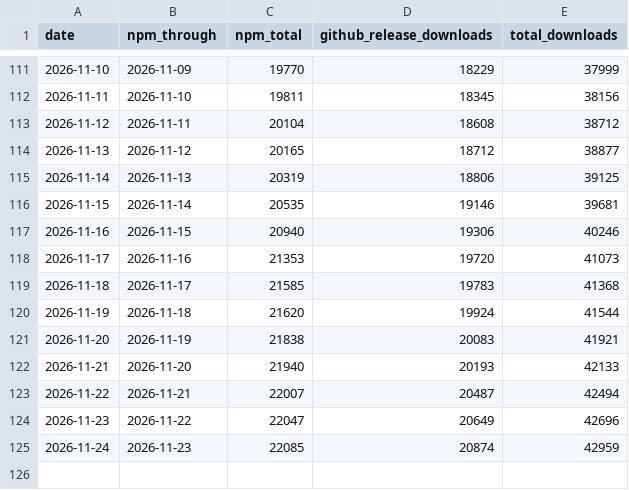
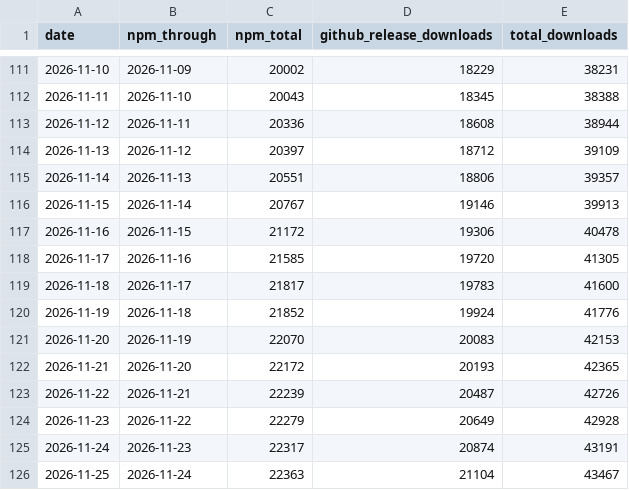
Before and after one commit to razzant/claudexor, a CSV file: docs/assets/repo-metrics.csv, drawn as a sheet; only a part is shown, gaps mark what is left out; the diff covers the shown part only.

```diff
--- a/docs/assets/repo-metrics.csv
+++ b/docs/assets/repo-metrics.csv
@@ -111,15 +111,16 @@ date,npm_through,npm_total,github_release_downloads,total_downloads
-2026-11-10,2026-11-09,19770,18229,37999
-2026-11-11,2026-11-10,19811,18345,38156
-2026-11-12,2026-11-11,20104,18608,38712
-2026-11-13,2026-11-12,20165,18712,38877
-2026-11-14,2026-11-13,20319,18806,39125
-2026-11-15,2026-11-14,20535,19146,39681
-2026-11-16,2026-11-15,20940,19306,40246
-2026-11-17,2026-11-16,21353,19720,41073
-2026-11-18,2026-11-17,21585,19783,41368
-2026-11-19,2026-11-18,21620,19924,41544
-2026-11-20,2026-11-19,21838,20083,41921
-2026-11-21,2026-11-20,21940,20193,42133
-2026-11-22,2026-11-21,22007,20487,42494
-2026-11-23,2026-11-22,22047,20649,42696
-2026-11-24,2026-11-23,22085,20874,42959
+2026-11-10,2026-11-09,20002,18229,38231
+2026-11-11,2026-11-10,20043,18345,38388
+2026-11-12,2026-11-11,20336,18608,38944
+2026-11-13,2026-11-12,20397,18712,39109
+2026-11-14,2026-11-13,20551,18806,39357
+2026-11-15,2026-11-14,20767,19146,39913
+2026-11-16,2026-11-15,21172,19306,40478
+2026-11-17,2026-11-16,21585,19720,41305
+2026-11-18,2026-11-17,21817,19783,41600
+2026-11-19,2026-11-18,21852,19924,41776
+2026-11-20,2026-11-19,22070,20083,42153
+2026-11-21,2026-11-20,22172,20193,42365
+2026-11-22,2026-11-21,22239,20487,42726
+2026-11-23,2026-11-22,22279,20649,42928
+2026-11-24,2026-11-23,22317,20874,43191
+2026-11-25,2026-11-24,22363,21104,43467
```
Also changed, not shown: 68 edited cells elsewhere in this file, 1 other file.
